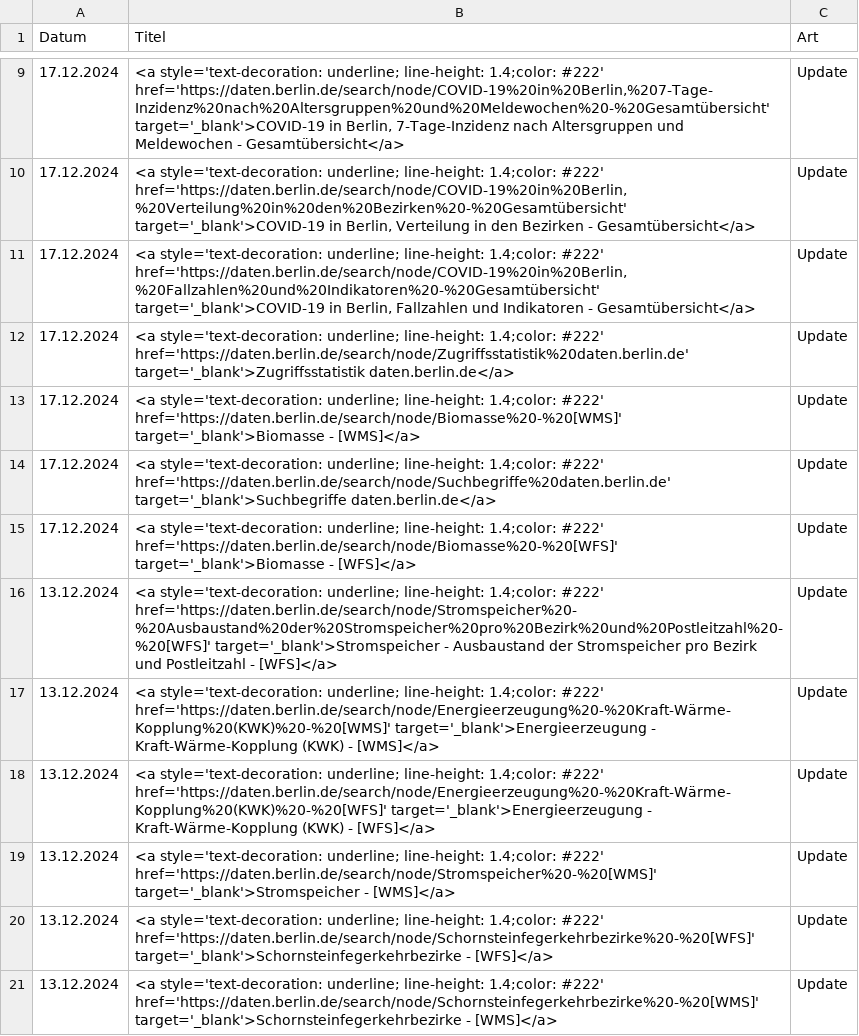
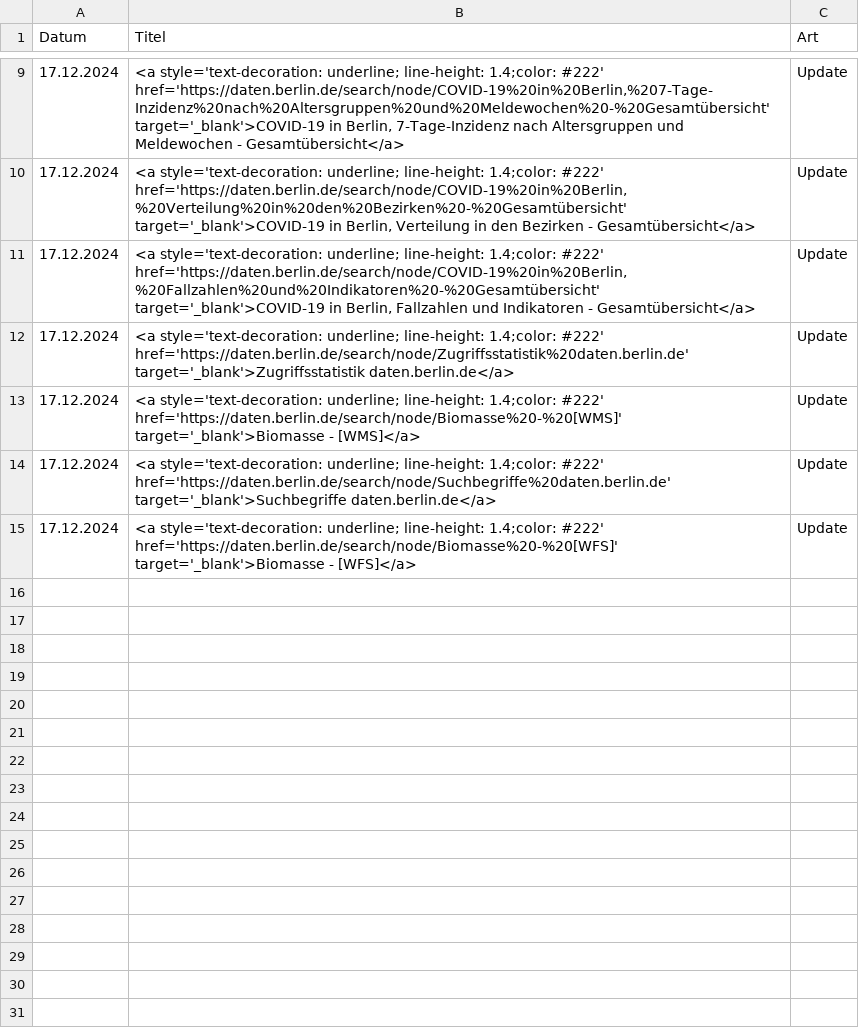
Before and after one commit to technologiestiftung/odis-opendata-vis, a CSV file: data/overviewDays.csv, drawn as a sheet; only a part is shown, gaps mark what is left out; the diff names each change by its address in the sheet, - before the commit and + after, or states it on an @@ line.

```diff
--- a/data/overviewDays.csv
+++ b/data/overviewDays.csv
-row 16: 13.12.2024 | <a style='text-decoration: underline; line-height: 1.4;color: #222' href='https://daten.berlin.de/search/node/Stromspeicher%20-%20Ausbaustand%20der%20Stromspeicher%20pro%20Bezirk%20und%20Postleitzahl%20-%20[WFS]' target='_blank'>Stromspeicher - Ausbaustand der Stromspeicher pro Bezirk und Postleitzahl - [WFS]</a> | Update
-row 17: 13.12.2024 | <a style='text-decoration: underline; line-height: 1.4;color: #222' href='https://daten.berlin.de/search/node/Energieerzeugung%20-%20Kraft-Wärme-Kopplung%20(KWK)%20-%20[WMS]' target='_blank'>Energieerzeugung - Kraft-Wärme-Kopplung (KWK) - [WMS]</a> | Update
-row 18: 13.12.2024 | <a style='text-decoration: underline; line-height: 1.4;color: #222' href='https://daten.berlin.de/search/node/Energieerzeugung%20-%20Kraft-Wärme-Kopplung%20(KWK)%20-%20[WFS]' target='_blank'>Energieerzeugung - Kraft-Wärme-Kopplung (KWK) - [WFS]</a> | Update
-row 19: 13.12.2024 | <a style='text-decoration: underline; line-height: 1.4;color: #222' href='https://daten.berlin.de/search/node/Stromspeicher%20-%20[WMS]' target='_blank'>Stromspeicher - [WMS]</a> | Update
-row 20: 13.12.2024 | <a style='text-decoration: underline; line-height: 1.4;color: #222' href='https://daten.berlin.de/search/node/Schornsteinfegerkehrbezirke%20-%20[WFS]' target='_blank'>Schornsteinfegerkehrbezirke - [WFS]</a> | Update
-row 21: 13.12.2024 | <a style='text-decoration: underline; line-height: 1.4;color: #222' href='https://daten.berlin.de/search/node/Schornsteinfegerkehrbezirke%20-%20[WMS]' target='_blank'>Schornsteinfegerkehrbezirke - [WMS]</a> | Update
```
Also changed, not shown: 1 other file.
